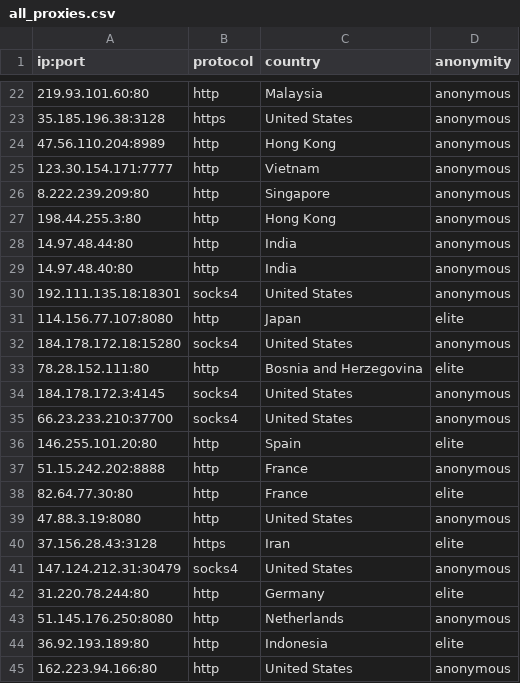
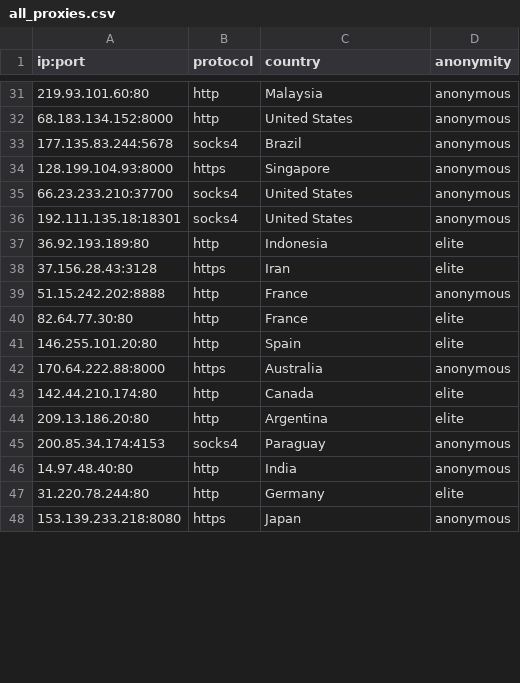
Before and after one commit to NoureddineRmila/daily-free-working-proxies, a CSV file: all_proxies.csv, drawn as a sheet; only a part is shown, gaps mark what is left out; the shorter side is filled out with more unchanged rows; the diff covers the shown part only.

Commit message:
Update proxies list

```diff
--- a/all_proxies.csv
+++ b/all_proxies.csv
@@ -22,24 +31,17 @@ ip:port,protocol,country,anonymity
 219.93.101.60:80,http,Malaysia,anonymous
-35.185.196.38:3128,https,United States,anonymous
-47.56.110.204:8989,http,Hong Kong,anonymous
-123.30.154.171:7777,http,Vietnam,anonymous
-8.222.239.209:80,http,Singapore,anonymous
-198.44.255.3:80,http,Hong Kong,anonymous
-14.97.48.44:80,http,India,anonymous
-14.97.48.40:80,http,India,anonymous
+68.183.134.152:8000,http,United States,anonymous
+177.135.83.244:5678,socks4,Brazil,anonymous
+128.199.104.93:8000,https,Singapore,anonymous
+66.23.233.210:37700,socks4,United States,anonymous
 192.111.135.18:18301,socks4,United States,anonymous
-114.156.77.107:8080,http,Japan,elite
-184.178.172.18:15280,socks4,United States,anonymous
-78.28.152.111:80,http,Bosnia and Herzegovina,elite
-184.178.172.3:4145,socks4,United States,anonymous
-66.23.233.210:37700,socks4,United States,anonymous
-146.255.101.20:80,http,Spain,elite
+36.92.193.189:80,http,Indonesia,elite
+37.156.28.43:3128,https,Iran,elite
 51.15.242.202:8888,http,France,anonymous
 82.64.77.30:80,http,France,elite
-47.88.3.19:8080,http,United States,anonymous
-37.156.28.43:3128,https,Iran,elite
-147.124.212.31:30479,socks4,United States,anonymous
+146.255.101.20:80,http,Spain,elite
+170.64.222.88:8000,https,Australia,anonymous
+142.44.210.174:80,http,Canada,elite
+209.13.186.20:80,http,Argentina,elite
+200.85.34.174:4153,socks4,Paraguay,anonymous
+14.97.48.40:80,http,India,anonymous
 31.220.78.244:80,http,Germany,elite
-51.145.176.250:8080,http,Netherlands,anonymous
-36.92.193.189:80,http,Indonesia,elite
-162.223.94.166:80,http,United States,anonymous
```
Also changed, not shown: 14 added rows, 6 removed rows, 12 moved rows and 5 edited cells elsewhere in this file, Singapore.csv, United States.csv, 14 other files.
